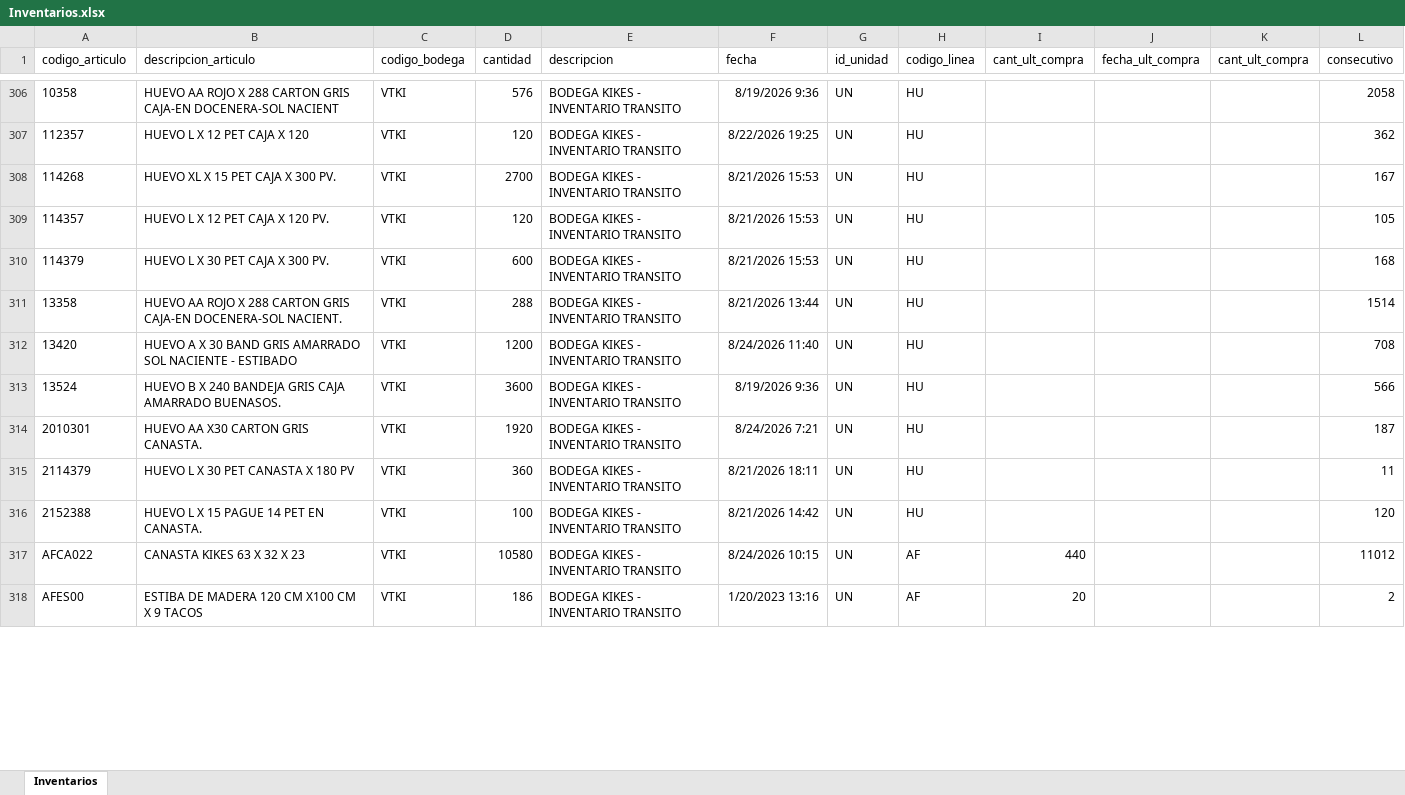
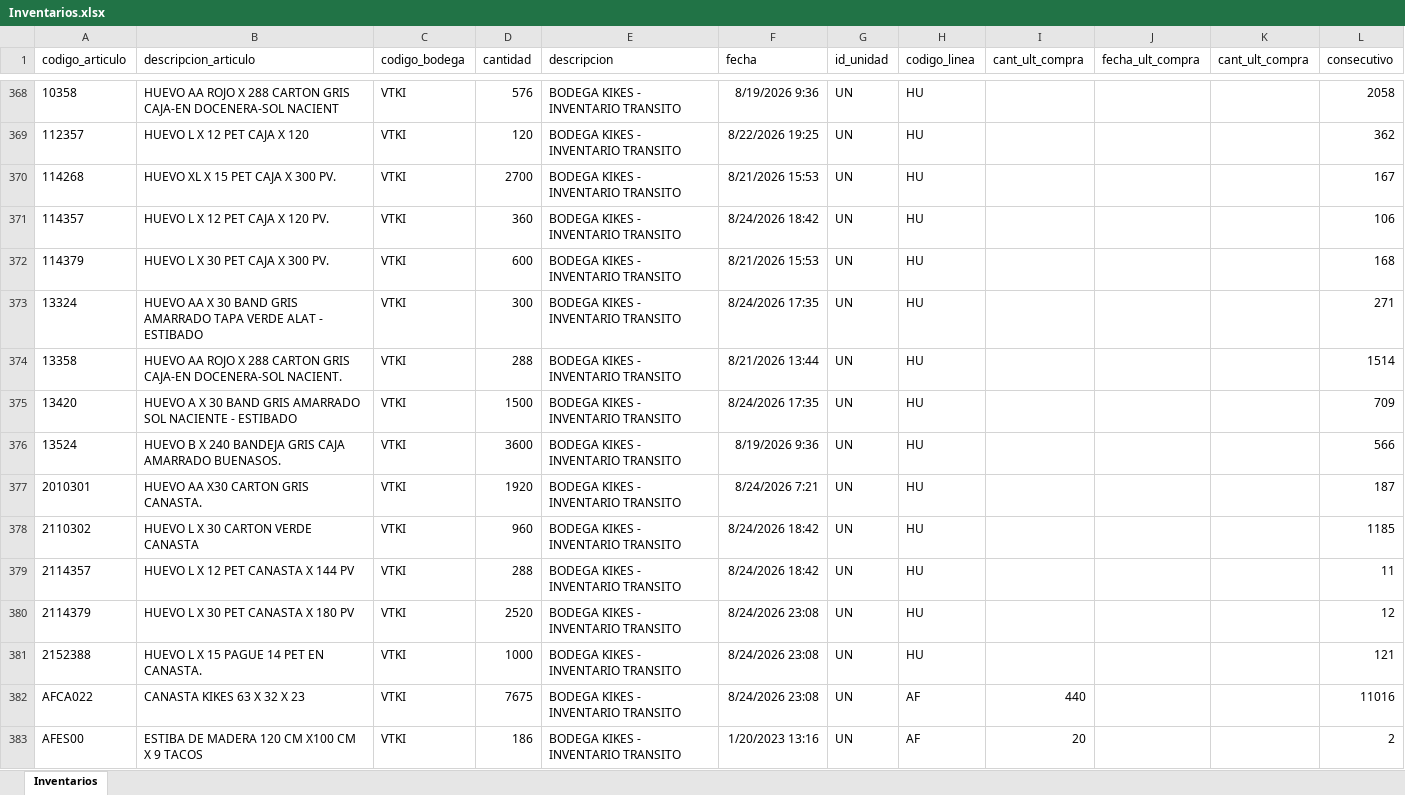
Before and after one commit to CamiVargas25/Inventarios, an Excel workbook: Inventarios.xlsx, sheet Inventarios, drawn as a sheet; only a part is shown, gaps mark what is left out; values as stored, in another font and other column widths than the file's, no borders; addresses are those after the commit; the diff covers the shown part only; the diff names each change by its address in the sheet, - before the commit and + after, or states it on an @@ line.

```diff
--- a/Inventarios.xlsx (sheet Inventarios)
+++ b/Inventarios.xlsx (sheet Inventarios)
-D371 (cantidad): 120
+D371 (cantidad): 360
-F371 (fecha): 8/21/2026 15:53
+F371 (fecha): 8/24/2026 18:42
-L371 (consecutivo): 105
+L371 (consecutivo): 106
+row 373: 13324 | HUEVO AA X 30 BAND GRIS AMARRADO TAPA VERDE ALAT - ESTIBADO | VTKI | 300 | BODEGA KIKES - INVENTARIO TRANSITO | 8/24/2026 17:35 | UN | HU |  |  |  | 271
-D375 (cantidad): 1200
+D375 (cantidad): 1500
-F375 (fecha): 8/24/2026 11:40
+F375 (fecha): 8/24/2026 17:35
-L375 (consecutivo): 708
+L375 (consecutivo): 709
+row 378: 2110302 | HUEVO L X 30 CARTON VERDE CANASTA | VTKI | 960 | BODEGA KIKES - INVENTARIO TRANSITO | 8/24/2026 18:42 | UN | HU |  |  |  | 1185
+row 379: 2114357 | HUEVO L X 12 PET CANASTA X 144 PV | VTKI | 288 | BODEGA KIKES - INVENTARIO TRANSITO | 8/24/2026 18:42 | UN | HU |  |  |  | 11
-D380 (cantidad): 360
+D380 (cantidad): 2520
-F380 (fecha): 8/21/2026 18:11
+F380 (fecha): 8/24/2026 23:08
-L380 (consecutivo): 11
+L380 (consecutivo): 12
-D381 (cantidad): 100
+D381 (cantidad): 1000
-F381 (fecha): 8/21/2026 14:42
+F381 (fecha): 8/24/2026 23:08
-L381 (consecutivo): 120
+L381 (consecutivo): 121
-D382 (cantidad): 10580
+D382 (cantidad): 7675
-F382 (fecha): 8/24/2026 10:15
+F382 (fecha): 8/24/2026 23:08
-L382 (consecutivo): 11012
+L382 (consecutivo): 11016
```
Also changed, not shown: 80 added rows, 19 removed rows and 232 edited cells elsewhere in this sheet, 5 other files.
